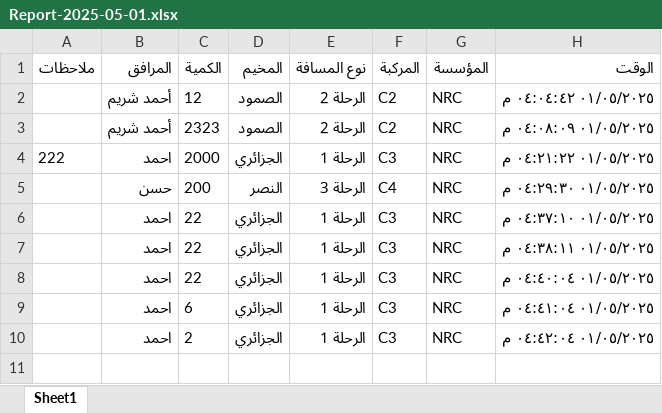
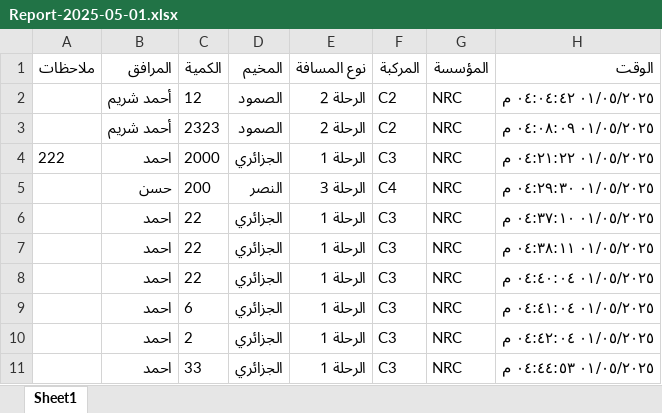
Before and after one commit to mathmodel2/Logger-Eta, an Excel workbook: Database/Report-2025-05-01.xlsx, sheet Sheet1, drawn as a sheet; values as stored, in another font and other column widths than the file's, no borders; the diff names each change by its address in the sheet, - before the commit and + after, or states it on an @@ line.

```diff
--- a/Database/Report-2025-05-01.xlsx (sheet Sheet1)
+++ b/Database/Report-2025-05-01.xlsx (sheet Sheet1)
+row 11:  | احمد | 33 | الجزائري | الرحلة 1 | C3 | NRC | ٠١/٠٥/٢٠٢٥ ٠٤:٤٤:٥٣ م
```
